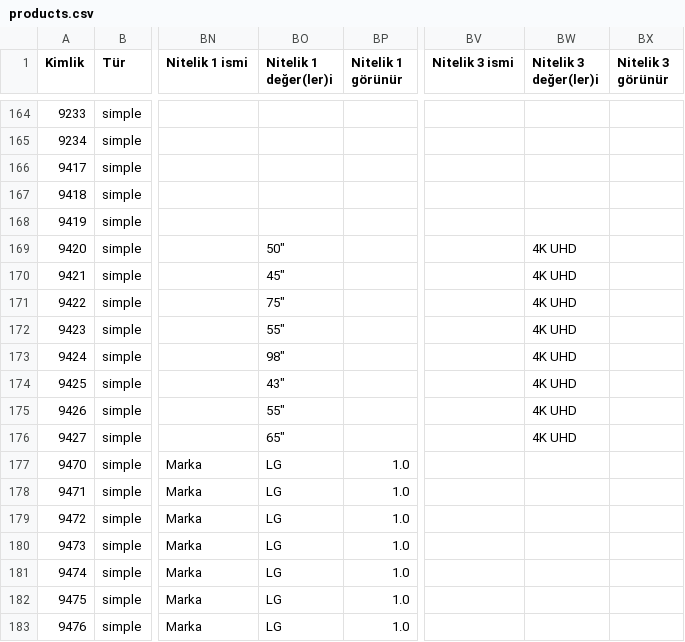
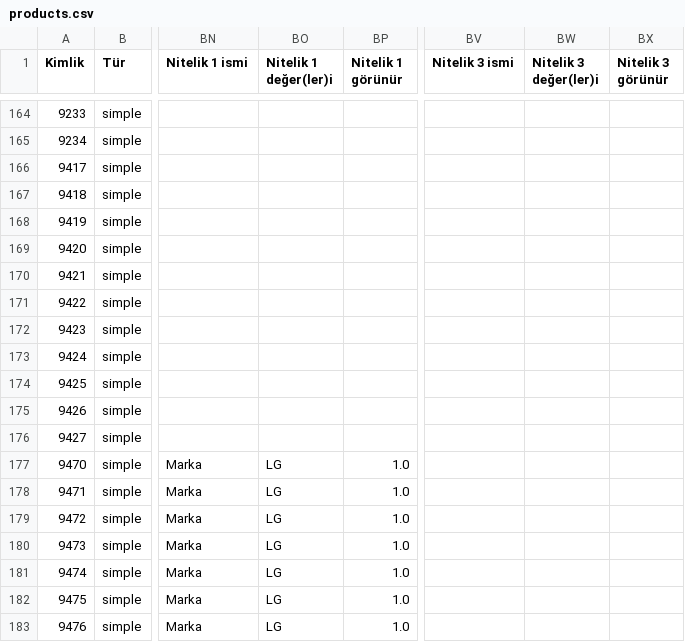
Before and after one commit to gilanli89/zorluplus, a CSV file: public/data/products.csv, drawn as a sheet; only a part is shown, gaps mark what is left out; the diff names each change by its address in the sheet, - before the commit and + after, or states it on an @@ line.

```diff
--- a/public/data/products.csv
+++ b/public/data/products.csv
-BO169 (Nitelik 1 değer(ler)i): 50"
+BO169 (Nitelik 1 değer(ler)i): (empty)
-BW169:BW176 (Nitelik 3 değer(ler)i): 4K UHD
+BW169:BW176 (Nitelik 3 değer(ler)i): (empty)
-BO170 (Nitelik 1 değer(ler)i): 45"
+BO170 (Nitelik 1 değer(ler)i): (empty)
-BO171 (Nitelik 1 değer(ler)i): 75"
+BO171 (Nitelik 1 değer(ler)i): (empty)
-BO172 (Nitelik 1 değer(ler)i): 55"
+BO172 (Nitelik 1 değer(ler)i): (empty)
-BO173 (Nitelik 1 değer(ler)i): 98"
+BO173 (Nitelik 1 değer(ler)i): (empty)
-BO174 (Nitelik 1 değer(ler)i): 43"
+BO174 (Nitelik 1 değer(ler)i): (empty)
-BO175 (Nitelik 1 değer(ler)i): 55"
+BO175 (Nitelik 1 değer(ler)i): (empty)
-BO176 (Nitelik 1 değer(ler)i): 65"
+BO176 (Nitelik 1 değer(ler)i): (empty)
```
